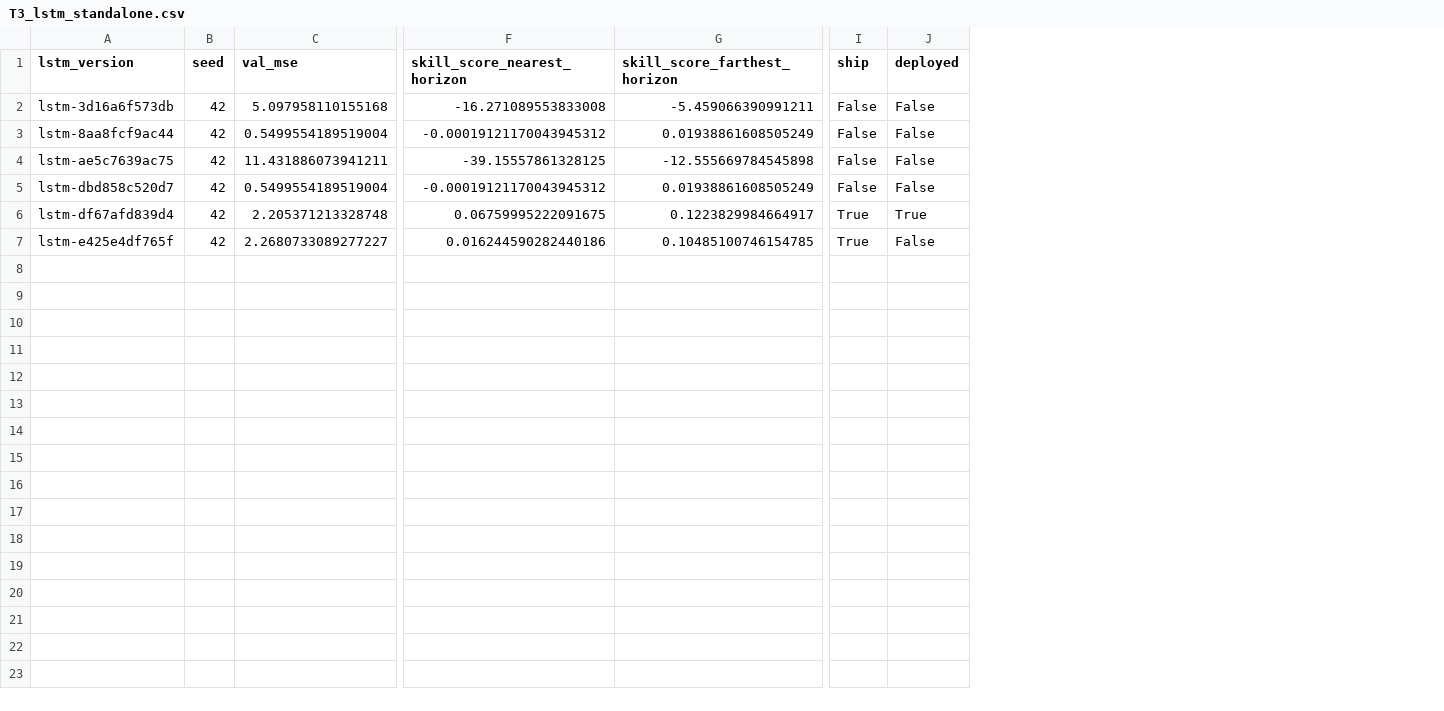
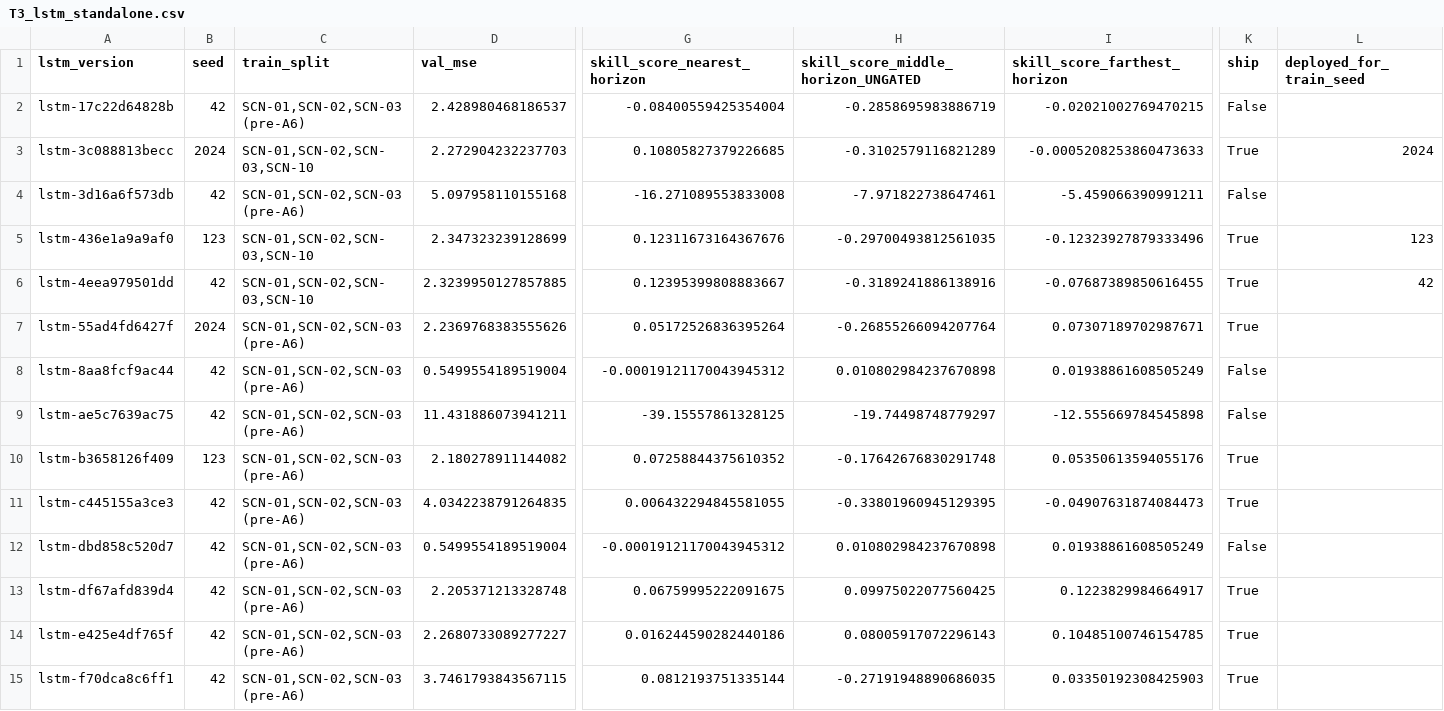
Before and after one commit to Yuvalbrs/The-Smart-Traffic-Light-Project, a CSV file: data/eval/analysis/T3_lstm_standalone.csv, drawn as a sheet; only a part is shown, gaps mark what is left out; removed rows and columns are numbered as before the commit, all else as after; rows hold the shown columns only; the diff names each change by its address in the sheet, - before the commit and + after, or states it on an @@ line.

```diff
--- a/data/eval/analysis/T3_lstm_standalone.csv
+++ b/data/eval/analysis/T3_lstm_standalone.csv
+column C (train_split), row 4: SCN-01,SCN-02,SCN-03 (pre-A6); rows 8-9: SCN-01,SCN-02,SCN-03 (pre-A6) | SCN-01,SCN-02,SCN-03 (pre-A6); rows 12-14: all SCN-01,SCN-02,SCN-03 (pre-A6)
+column H, row 1: skill_score_middle_horizon_UNGATED; row 4: -7.971822738647461; rows 8-9: 0.010802984237670898 | -19.74498748779297; rows 12-14: 0.010802984237670898 | 0.09975022077560425 | 0.08005917072296143
-column J (deployed), rows 2-7: False | False | False | False | True | False
+column L (deployed_for_train_seed), empty
+row 2: lstm-17c22d64828b | 42 | SCN-01,SCN-02,SCN-03 (pre-A6) | 2.428980468186537 | -0.08400559425354004 | -0.2858695983886719 | -0.02021002769470215 | False
+row 3: lstm-3c088813becc | 2024 | SCN-01,SCN-02,SCN-03,SCN-10 | 2.272904232237703 | 0.10805827379226685 | -0.3102579116821289 | -0.0005208253860473633 | True | 2024
+row 5: lstm-436e1a9a9af0 | 123 | SCN-01,SCN-02,SCN-03,SCN-10 | 2.347323239128699 | 0.12311673164367676 | -0.29700493812561035 | -0.12323927879333496 | True | 123
+row 6: lstm-4eea979501dd | 42 | SCN-01,SCN-02,SCN-03,SCN-10 | 2.3239950127857885 | 0.12395399808883667 | -0.3189241886138916 | -0.07687389850616455 | True | 42
+row 7: lstm-55ad4fd6427f | 2024 | SCN-01,SCN-02,SCN-03 (pre-A6) | 2.2369768383555626 | 0.05172526836395264 | -0.26855266094207764 | 0.07307189702987671 | True
+row 10: lstm-b3658126f409 | 123 | SCN-01,SCN-02,SCN-03 (pre-A6) | 2.180278911144082 | 0.07258844375610352 | -0.17642676830291748 | 0.05350613594055176 | True
+row 11: lstm-c445155a3ce3 | 42 | SCN-01,SCN-02,SCN-03 (pre-A6) | 4.0342238791264835 | 0.006432294845581055 | -0.33801960945129395 | -0.04907631874084473 | True
+row 15: lstm-f70dca8c6ff1 | 42 | SCN-01,SCN-02,SCN-03 (pre-A6) | 3.7461793843567115 | 0.0812193751335144 | -0.27191948890686035 | 0.03350192308425903 | True
```
Also changed, not shown: data/eval/analysis/T1_main_results.csv, data/eval/analysis/family_C1_hybrid_vs_baselines.csv, 29 other files.
